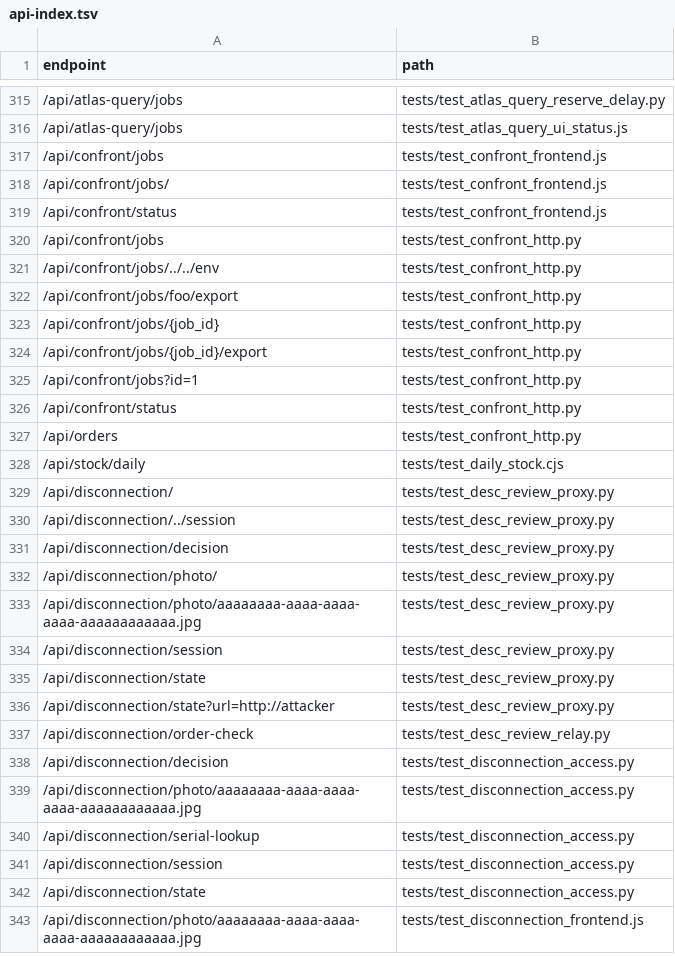
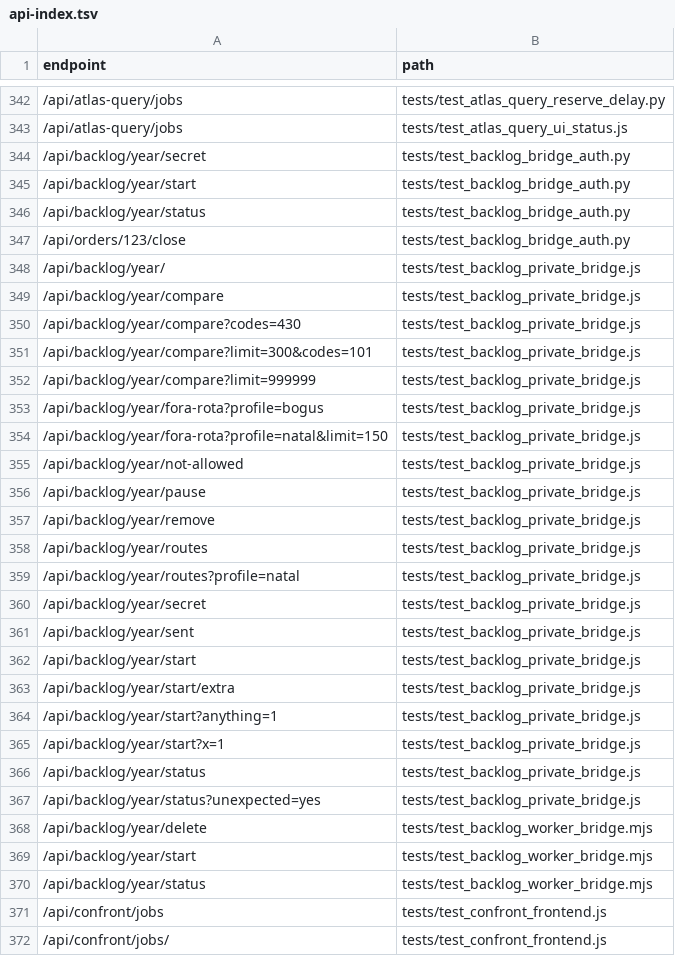
Before and after one commit to clarotechnet/dominium, a TSV file: .dominium/api-index.tsv, drawn as a sheet; only a part is shown, gaps mark what is left out; the shorter side is filled out with more unchanged rows; the diff covers the shown part only.

Commit message:
fix(desc): read all Imperium states and secure private backlog bridge

```diff
--- a/.dominium/api-index.tsv
+++ b/.dominium/api-index.tsv
@@ -316,2 +343,29 @@ endpoint	path
 /api/atlas-query/jobs	tests/test_atlas_query_ui_status.js
+/api/backlog/year/secret	tests/test_backlog_bridge_auth.py
+/api/backlog/year/start	tests/test_backlog_bridge_auth.py
+/api/backlog/year/status	tests/test_backlog_bridge_auth.py
+/api/orders/123/close	tests/test_backlog_bridge_auth.py
+/api/backlog/year/	tests/test_backlog_private_bridge.js
+/api/backlog/year/compare	tests/test_backlog_private_bridge.js
+/api/backlog/year/compare?codes=430	tests/test_backlog_private_bridge.js
+/api/backlog/year/compare?limit=300&codes=101	tests/test_backlog_private_bridge.js
+/api/backlog/year/compare?limit=999999	tests/test_backlog_private_bridge.js
+/api/backlog/year/fora-rota?profile=bogus	tests/test_backlog_private_bridge.js
+/api/backlog/year/fora-rota?profile=natal&limit=150	tests/test_backlog_private_bridge.js
+/api/backlog/year/not-allowed	tests/test_backlog_private_bridge.js
+/api/backlog/year/pause	tests/test_backlog_private_bridge.js
+/api/backlog/year/remove	tests/test_backlog_private_bridge.js
+/api/backlog/year/routes	tests/test_backlog_private_bridge.js
+/api/backlog/year/routes?profile=natal	tests/test_backlog_private_bridge.js
+/api/backlog/year/secret	tests/test_backlog_private_bridge.js
+/api/backlog/year/sent	tests/test_backlog_private_bridge.js
+/api/backlog/year/start	tests/test_backlog_private_bridge.js
+/api/backlog/year/start/extra	tests/test_backlog_private_bridge.js
+/api/backlog/year/start?anything=1	tests/test_backlog_private_bridge.js
+/api/backlog/year/start?x=1	tests/test_backlog_private_bridge.js
+/api/backlog/year/status	tests/test_backlog_private_bridge.js
+/api/backlog/year/status?unexpected=yes	tests/test_backlog_private_bridge.js
+/api/backlog/year/delete	tests/test_backlog_worker_bridge.mjs
+/api/backlog/year/start	tests/test_backlog_worker_bridge.mjs
+/api/backlog/year/status	tests/test_backlog_worker_bridge.mjs
 /api/confront/jobs	tests/test_confront_frontend.js
```
Also changed, not shown: 27 added rows and 1 edited cell elsewhere in this file, .dominium/dependency-index.tsv, .dominium/file-index.tsv, 16 other files.
